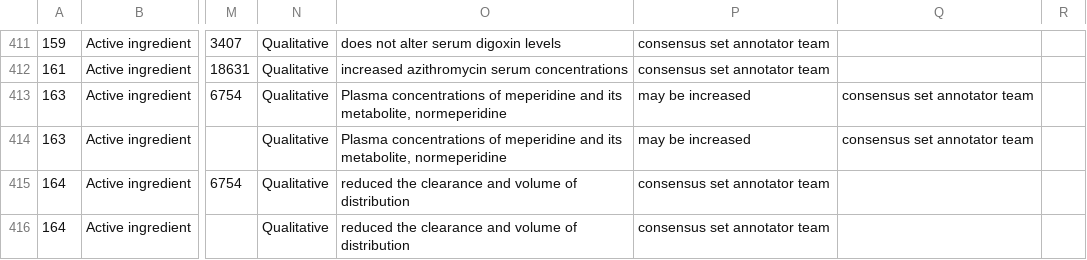
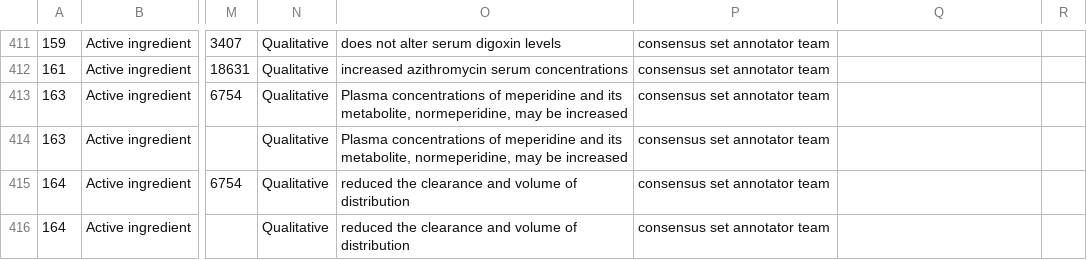
Before and after one commit to dbmi-pitt/publicly-PDDI-analysis, a CSV file: PDDI-Datasets/PK-Corpus/PKCorpus_Mapped_Formatted.csv, drawn as a sheet; only a part is shown, gaps mark what is left out; the diff names each change by its address in the sheet, - before the commit and + after, or states it on an @@ line.

Commit message:
format

```diff
--- a/PDDI-Datasets/PK-Corpus/PKCorpus_Mapped_Formatted.csv
+++ b/PDDI-Datasets/PK-Corpus/PKCorpus_Mapped_Formatted.csv
-O413:O414: …its metabolite, normeperidine
+O413:O414: …its metabolite, normeperidine, may be increased
-P413:P414: may be increased
+P413:P414: consensus set annotator team
-Q413:Q414: consensus set annotator team
+Q413:Q414: (empty)
```
Also changed, not shown: 1 other file.
